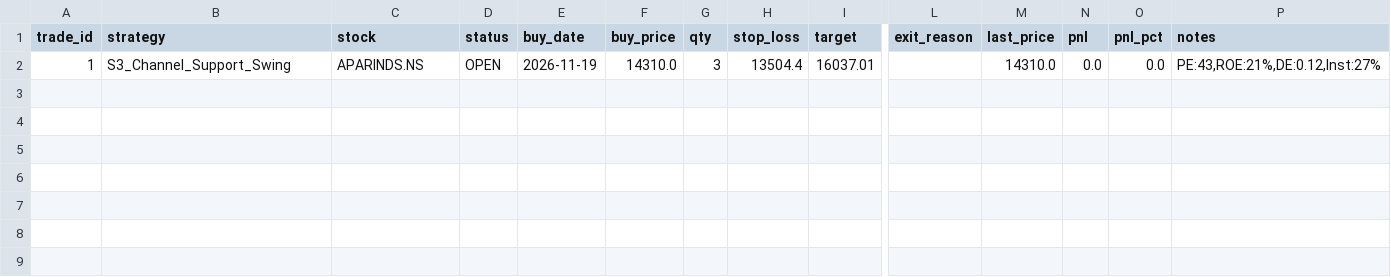
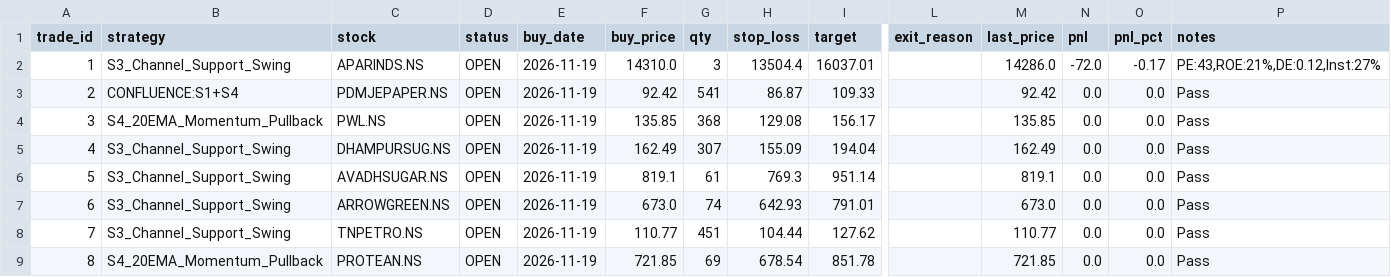
Before and after one commit to pa411310/nse-paper-bot, a CSV file: trades_master.csv, drawn as a sheet; only a part is shown, gaps mark what is left out; rows hold the shown columns only; the diff names each change by its address in the sheet, - before the commit and + after, or states it on an @@ line.

```diff
--- a/trades_master.csv
+++ b/trades_master.csv
-M2 (last_price): 14310.0
+M2 (last_price): 14286.0
-N2 (pnl): 0.0
+N2 (pnl): -72.0
-O2 (pnl_pct): 0.0
+O2 (pnl_pct): -0.17
+row 3: 2 | CONFLUENCE:S1+S4 | PDMJEPAPER.NS | OPEN | 2026-11-19 | 92.42 | 541 | 86.87 | 109.33 |  | 92.42 | 0.0 | 0.0 | Pass
+row 4: 3 | S4_20EMA_Momentum_Pullback | PWL.NS | OPEN | 2026-11-19 | 135.85 | 368 | 129.08 | 156.17 |  | 135.85 | 0.0 | 0.0 | Pass
+row 5: 4 | S3_Channel_Support_Swing | DHAMPURSUG.NS | OPEN | 2026-11-19 | 162.49 | 307 | 155.09 | 194.04 |  | 162.49 | 0.0 | 0.0 | Pass
+row 6: 5 | S3_Channel_Support_Swing | AVADHSUGAR.NS | OPEN | 2026-11-19 | 819.1 | 61 | 769.3 | 951.14 |  | 819.1 | 0.0 | 0.0 | Pass
+row 7: 6 | S3_Channel_Support_Swing | ARROWGREEN.NS | OPEN | 2026-11-19 | 673.0 | 74 | 642.93 | 791.01 |  | 673.0 | 0.0 | 0.0 | Pass
+row 8: 7 | S3_Channel_Support_Swing | TNPETRO.NS | OPEN | 2026-11-19 | 110.77 | 451 | 104.44 | 127.62 |  | 110.77 | 0.0 | 0.0 | Pass
+row 9: 8 | S4_20EMA_Momentum_Pullback | PROTEAN.NS | OPEN | 2026-11-19 | 721.85 | 69 | 678.54 | 851.78 |  | 721.85 | 0.0 | 0.0 | Pass
```
Also changed, not shown: trades_individual.csv, 1 other file.
